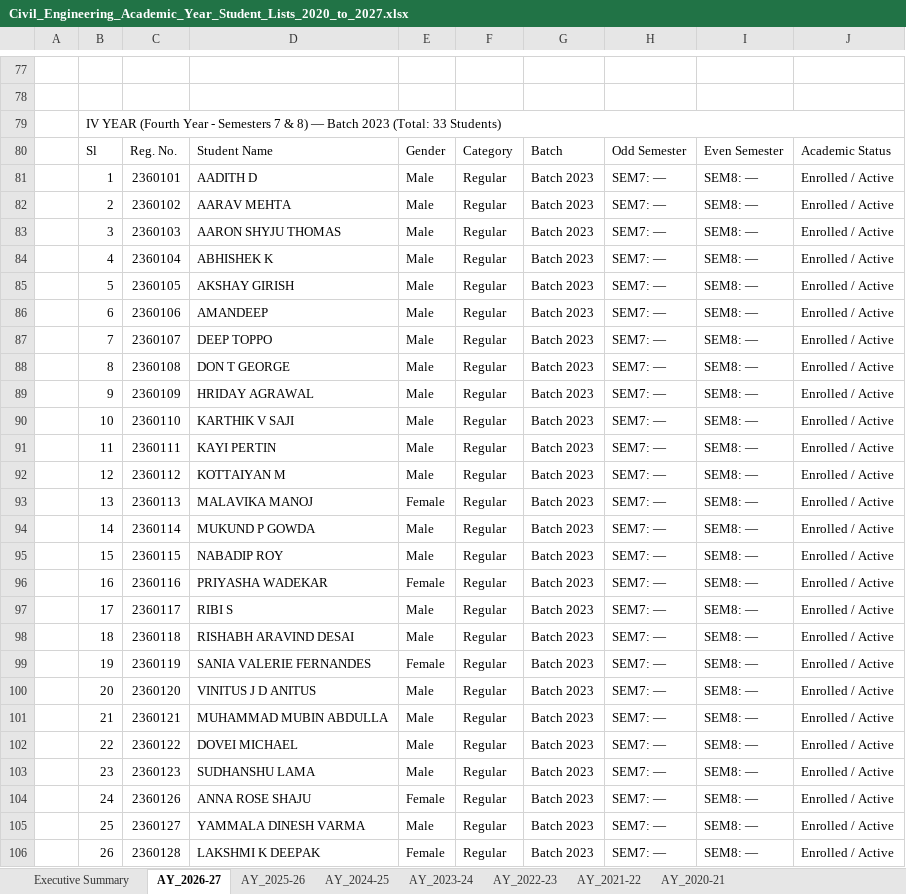
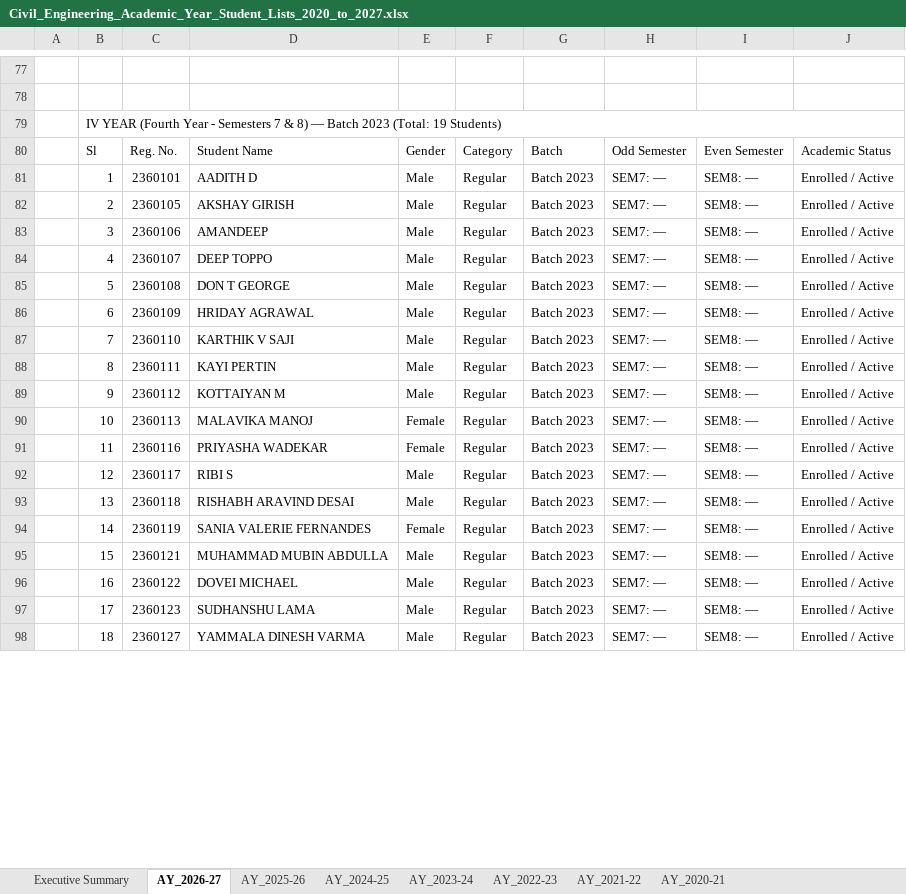
Before and after one commit to PradhanArpan/NBA_StudentProgression, an Excel workbook: public/Civil_Engineering_Academic_Year_Student_Lists_2020_to_2027.xlsx, sheet AY_2026-27, drawn as a sheet; only a part is shown, gaps mark what is left out; values as stored, in another font and other column widths than the file's, no cell formats; removed rows and columns are numbered as before the commit, all else as after; the diff covers the shown part only; the diff names each change by its address in the sheet, - before the commit and + after, or states it on an @@ line.

Commit message:
fix: Exclude discontinued students from subsequent study years in AY rosters (e.g. Nandana J Nair from Y3/Y4)

```diff
--- a/public/Civil_Engineering_Academic_Year_Student_Lists_2020_to_2027.xlsx (sheet AY_2026-27)
+++ b/public/Civil_Engineering_Academic_Year_Student_Lists_2020_to_2027.xlsx (sheet AY_2026-27)
-B79: …2023 (Total: 33 Students)
+B79: …2023 (Total: 19 Students)
-row 82:  | 2 | 2360102 | AARAV MEHTA | Male | Regular | Batch 2023 | SEM7: — | SEM8: — | Enrolled / Active
-row 83:  | 3 | 2360103 | AARON SHYJU THOMAS | Male | Regular | Batch 2023 | SEM7: — | SEM8: — | Enrolled / Active
-row 84:  | 4 | 2360104 | ABHISHEK K | Male | Regular | Batch 2023 | SEM7: — | SEM8: — | Enrolled / Active
-B82: 5
+B82: 2
-B83: 6
+B83: 3
-B84: 7
+B84: 4
-B85: 8
+B85: 5
-B86: 9
+B86: 6
-B87: 10
+B87: 7
-B88: 11
+B88: 8
-B89: 12
+B89: 9
-B90: 13
+B90: 10
-row 94:  | 14 | 2360114 | MUKUND P GOWDA | Male | Regular | Batch 2023 | SEM7: — | SEM8: — | Enrolled / Active
-row 95:  | 15 | 2360115 | NABADIP ROY | Male | Regular | Batch 2023 | SEM7: — | SEM8: — | Enrolled / Active
-B91: 16
+B91: 11
-B92: 17
+B92: 12
-B93: 18
+B93: 13
-B94: 19
+B94: 14
-row 100:  | 20 | 2360120 | VINITUS J D ANITUS | Male | Regular | Batch 2023 | SEM7: — | SEM8: — | Enrolled / Active
-B95: 21
+B95: 15
-B96: 22
+B96: 16
-B97: 23
+B97: 17
-row 104:  | 24 | 2360126 | ANNA ROSE SHAJU | Female | Regular | Batch 2023 | SEM7: — | SEM8: — | Enrolled / Active
-B98: 25
+B98: 18
-row 106:  | 26 | 2360128 | LAKSHMI K DEEPAK | Female | Regular | Batch 2023 | SEM7: — | SEM8: — | Enrolled / Active
```
Also changed, not shown: 6 removed rows and 1 edited cell elsewhere in this sheet, sheet AY_2024-25, sheet AY_2025-26, sheet AY_2023-24, sheet AY_2022-23, sheet AY_2021-22, sheet Executive Summary, 1 more sheet, cell formats, Civil_Engineering_Academic_Year_Student_Lists_2020_to_2027.xlsx, 1 other file.
